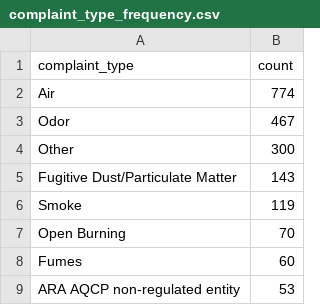
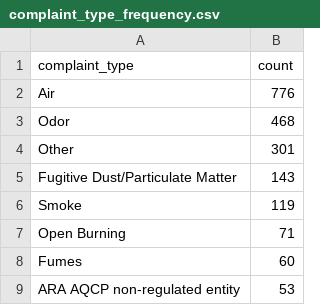
Before and after one commit to sandrafish/live-nicar-pipeline, a CSV file: exported_data/complaint_type_frequency.csv, drawn as a sheet; only a part is shown.

```diff
--- a/exported_data/complaint_type_frequency.csv
+++ b/exported_data/complaint_type_frequency.csv
@@ -1,8 +1,8 @@
 complaint_type,count
-Air,774
-Odor,467
-Other,300
+Air,776
+Odor,468
+Other,301
 Fugitive Dust/Particulate Matter,143
 Smoke,119
-Open Burning,70
+Open Burning,71
 Fumes,60
```
Also changed, not shown: exported_data/all_complaints.csv, exported_data/invalid_counties.csv, 1 other file.
